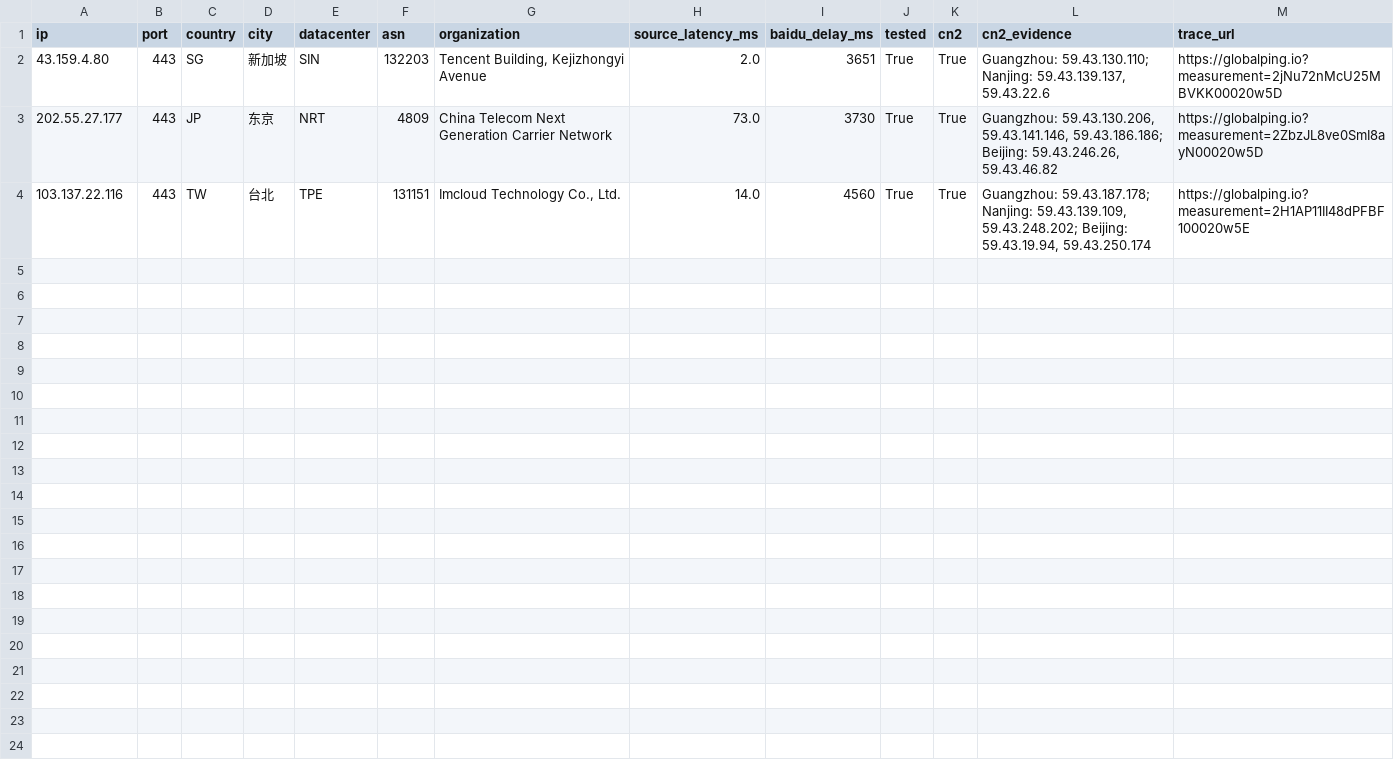
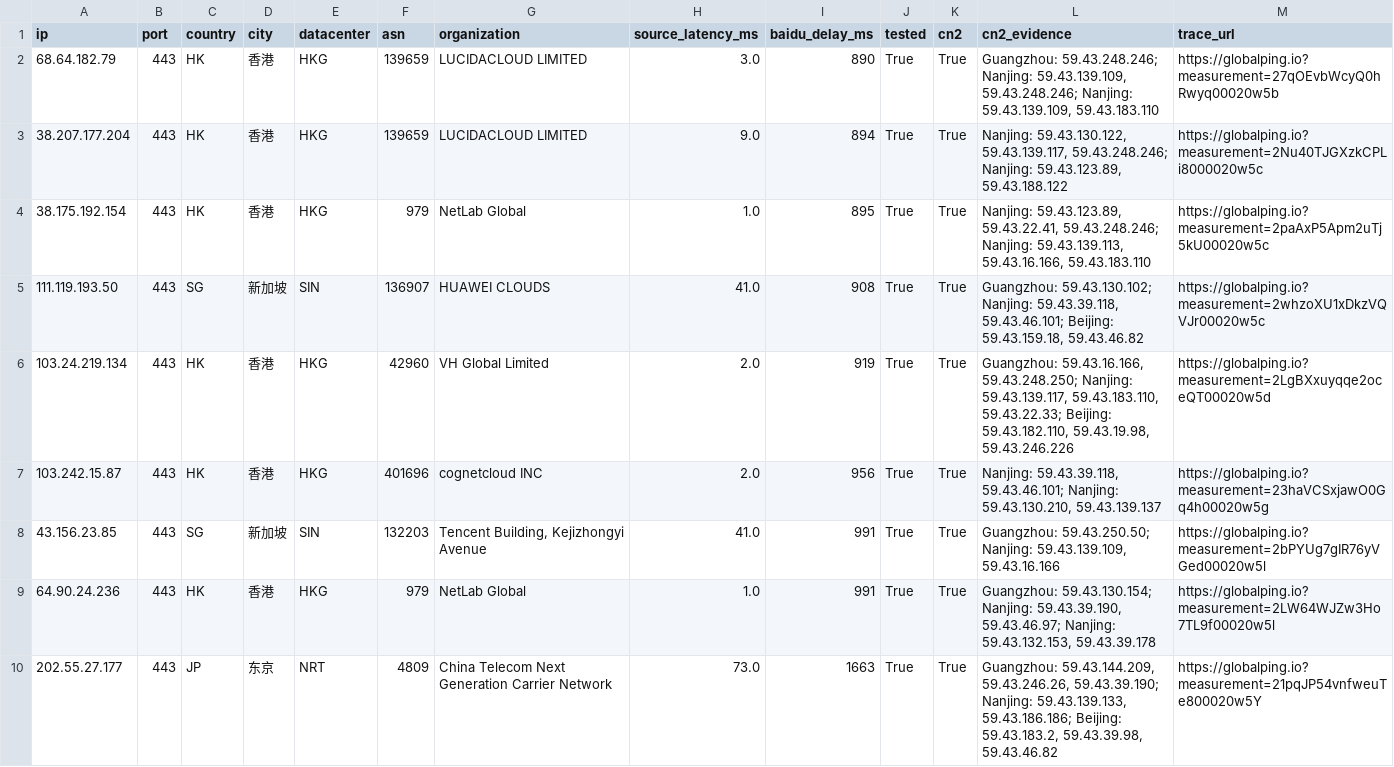
Before and after one commit to zhhshss/aggregator, a CSV file: cn2/cn2.csv, drawn as a sheet.

```diff
--- a/cn2/cn2.csv
+++ b/cn2/cn2.csv
@@ -1,4 +1,10 @@
 ip,port,country,city,datacenter,asn,organization,source_latency_ms,baidu_delay_ms,tested,cn2,cn2_evidence,trace_url
-43.159.4.80,443,SG,新加坡,SIN,132203,"Tencent Building, Kejizhongyi Avenue",2.0,3651,True,True,"Guangzhou: 59.43.130.110; Nanjing: 59.43.139.137, 59.43.22.6",https://globalping.io?measurement=2jNu72nMcU25MBVKK00020w5D
-202.55.27.177,443,JP,东京,NRT,4809,China Telecom Next Generation Carrier Network,73.0,3730,True,True,"Guangzhou: 59.43.130.206, 59.43.141.146, 59.43.186.186; Beijing: 59.43.246.26, 59.43.46.82",https://globalping.io?measurement=2ZbzJL8ve0SmI8ayN00020w5D
-103.137.22.116,443,TW,台北,TPE,131151,"Imcloud Technology Co., Ltd.",14.0,4560,True,True,"Guangzhou: 59.43.187.178; Nanjing: 59.43.139.109, 59.43.248.202; Beijing: 59.43.19.94, 59.43.250.174",https://globalping.io?measurement=2H1AP11II48dPFBF100020w5E
+68.64.182.79,443,HK,香港,HKG,139659,LUCIDACLOUD LIMITED,3.0,890,True,True,"Guangzhou: 59.43.248.246; Nanjing: 59.43.139.109, 59.43.248.246; Nanjing: 59.43.139.109, 59.43.183.110",https://globalping.io?measurement=27qOEvbWcyQ0hRwyq00020w5b
+38.207.177.204,443,HK,香港,HKG,139659,LUCIDACLOUD LIMITED,9.0,894,True,True,"Nanjing: 59.43.130.122, 59.43.139.117, 59.43.248.246; Nanjing: 59.43.123.89, 59.43.188.122",https://globalping.io?measurement=2Nu40TJGXzkCPLi8000020w5c
+38.175.192.154,443,HK,香港,HKG,979,NetLab Global,1.0,895,True,True,"Nanjing: 59.43.123.89, 59.43.22.41, 59.43.248.246; Nanjing: 59.43.139.113, 59.43.16.166, 59.43.183.110",https://globalping.io?measurement=2paAxP5Apm2uTj5kU00020w5c
+111.119.193.50,443,SG,新加坡,SIN,136907,HUAWEI CLOUDS,41.0,908,True,True,"Guangzhou: 59.43.130.102; Nanjing: 59.43.39.118, 59.43.46.101; Beijing: 59.43.159.18, 59.43.46.82",https://globalping.io?measurement=2whzoXU1xDkzVQVJr00020w5c
+103.24.219.134,443,HK,香港,HKG,42960,VH Global Limited,2.0,919,True,True,"Guangzhou: 59.43.16.166, 59.43.248.250; Nanjing: 59.43.139.117, 59.43.183.110, 59.43.22.33; Beijing: 59.43.182.110, 59.43.19.98, 59.43.246.226",https://globalping.io?measurement=2LgBXxuyqqe2oceQT00020w5d
+103.242.15.87,443,HK,香港,HKG,401696,cognetcloud INC,2.0,956,True,True,"Nanjing: 59.43.39.118, 59.43.46.101; Nanjing: 59.43.130.210, 59.43.139.137",https://globalping.io?measurement=23haVCSxjawO0Gq4h00020w5g
+43.156.23.85,443,SG,新加坡,SIN,132203,"Tencent Building, Kejizhongyi Avenue",41.0,991,True,True,"Guangzhou: 59.43.250.50; Nanjing: 59.43.139.109, 59.43.16.166",https://globalping.io?measurement=2bPYUg7gIR76yVGed00020w5l
+64.90.24.236,443,HK,香港,HKG,979,NetLab Global,1.0,991,True,True,"Guangzhou: 59.43.130.154; Nanjing: 59.43.39.190, 59.43.46.97; Nanjing: 59.43.132.153, 59.43.39.178",https://globalping.io?measurement=2LW64WJZw3Ho7TL9f00020w5l
+202.55.27.177,443,JP,东京,NRT,4809,China Telecom Next Generation Carrier Network,73.0,1663,True,True,"Guangzhou: 59.43.144.209, 59.43.246.26, 59.43.39.190; Nanjing: 59.43.139.133, 59.43.186.186; Beijing: 59.43.183.2, 59.43.39.98, 59.43.46.82",https://globalping.io?measurement=21pqJP54vnfweuTe800020w5Y
```
Also changed, not shown: 3 other files.
